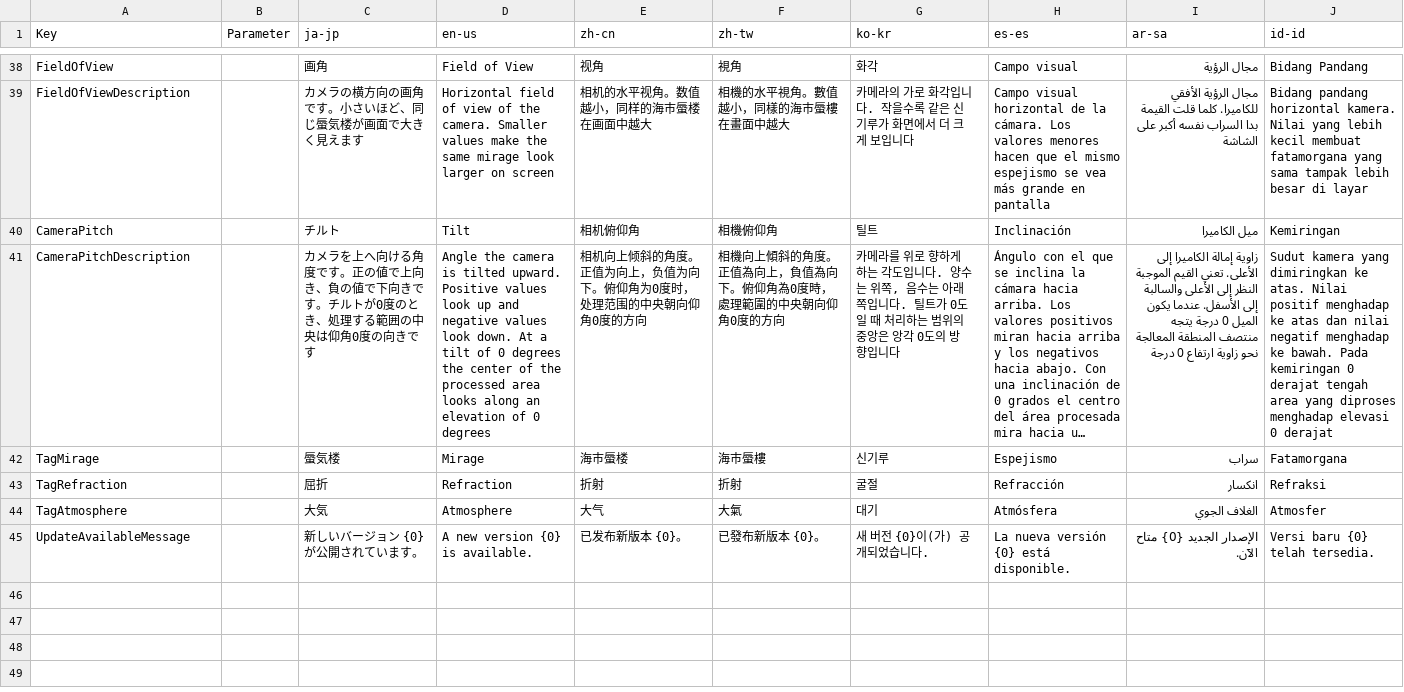
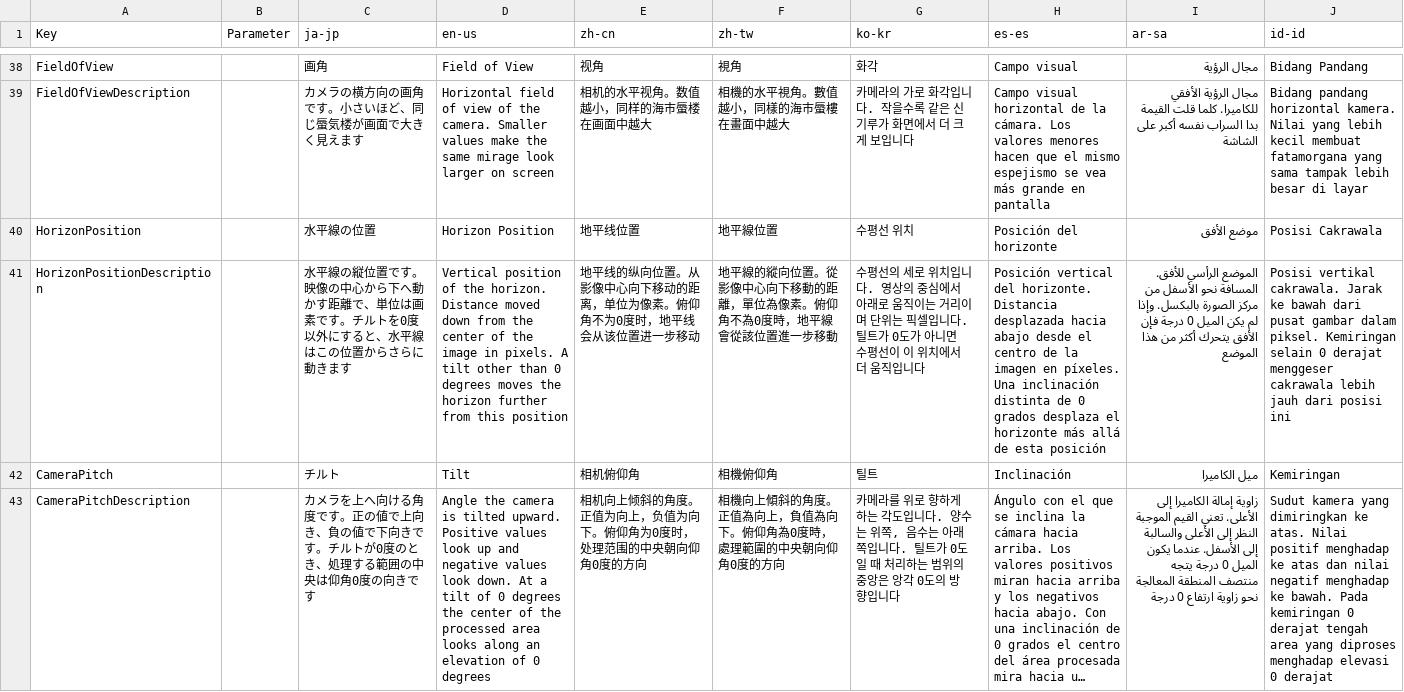
Before and after one commit to routersys/YMM4-Mirage, a CSV file: Mirage/Texts.csv, drawn as a sheet; only a part is shown, gaps mark what is left out; the shorter side is filled out with more unchanged rows; long unchanged cells end in …; the diff names each change by its address in the sheet, - before the commit and + after, or states it on an @@ line.

Commit message:
水平線の位置を画素の距離で指定する項目を追加する

```diff
--- a/Mirage/Texts.csv
+++ b/Mirage/Texts.csv
+row 40: HorizonPosition |  | 水平線の位置 | Horizon Position | 地平线位置 | 地平線位置 | 수평선 위치 | Posición del horizonte | موضع الأفق | Posisi Cakrawala
+row 41: HorizonPositionDescription |  | 水平線の縦位置です。映像の中心から下へ動かす距離で、単位は画素です。チルトを0度以外にすると、水平線はこの位置からさらに動きます | Vertical position of the horizon. Distance moved down from the center of the image in pixels. A tilt other than 0 degrees moves the horizon further from this position | 地平线的纵向位置。从影像中心向下移动的距离，单位为像素。俯仰角不为0度时，地平线会从该位置进一步移动 | 地平線的縱向位置。從影像中心向下移動的距離，單位為像素。俯仰角不為0度時，地平線會從該位置進一步移動 | 수평선의 세로 위치입니다. 영상의 중심에서 아래로 움직이는 거리이며 단위는 픽셀입니다. 틸트가 0도가 아니면 수평선이 이 위치에서 더 움직입니다 | Posición vertical del horizonte. Distancia desplazada hacia abajo desde el centro de la imagen en píxeles. Una inclinación distinta de 0 grados desplaza el horizonte más allá de esta posición | الموضع الرأسي للأفق. المسافة نحو الأسفل من مركز الصورة بالبكسل. وإذا لم يكن الميل 0 درجة فإن الأفق يتحرك أكثر من هذا الموضع | Posisi vertikal cakrawala. Jarak ke bawah dari pusat gambar dalam piksel. Kemiringan selain 0 derajat menggeser cakrawala lebih jauh dari posisi ini
```
Also changed, not shown: 7 other files.
